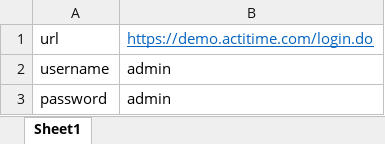
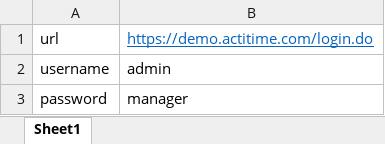
Before and after one commit to Lakshmi90Nandakumar/BankingProjectPrac, an Excel workbook: BankingProjectPrac/PractiseProjectActitime/Resources/demodata.xlsx, sheet Sheet1, drawn as a sheet; values as stored, in another font and other column widths than the file's, no borders; the diff names each change by its address in the sheet, - before the commit and + after, or states it on an @@ line.

Commit message:
commented the codes and changes iin excel file

```diff
--- a/BankingProjectPrac/PractiseProjectActitime/Resources/demodata.xlsx (sheet Sheet1)
+++ b/BankingProjectPrac/PractiseProjectActitime/Resources/demodata.xlsx (sheet Sheet1)
-B3: admin
+B3: manager
```
Also changed, not shown: 4 other files.
